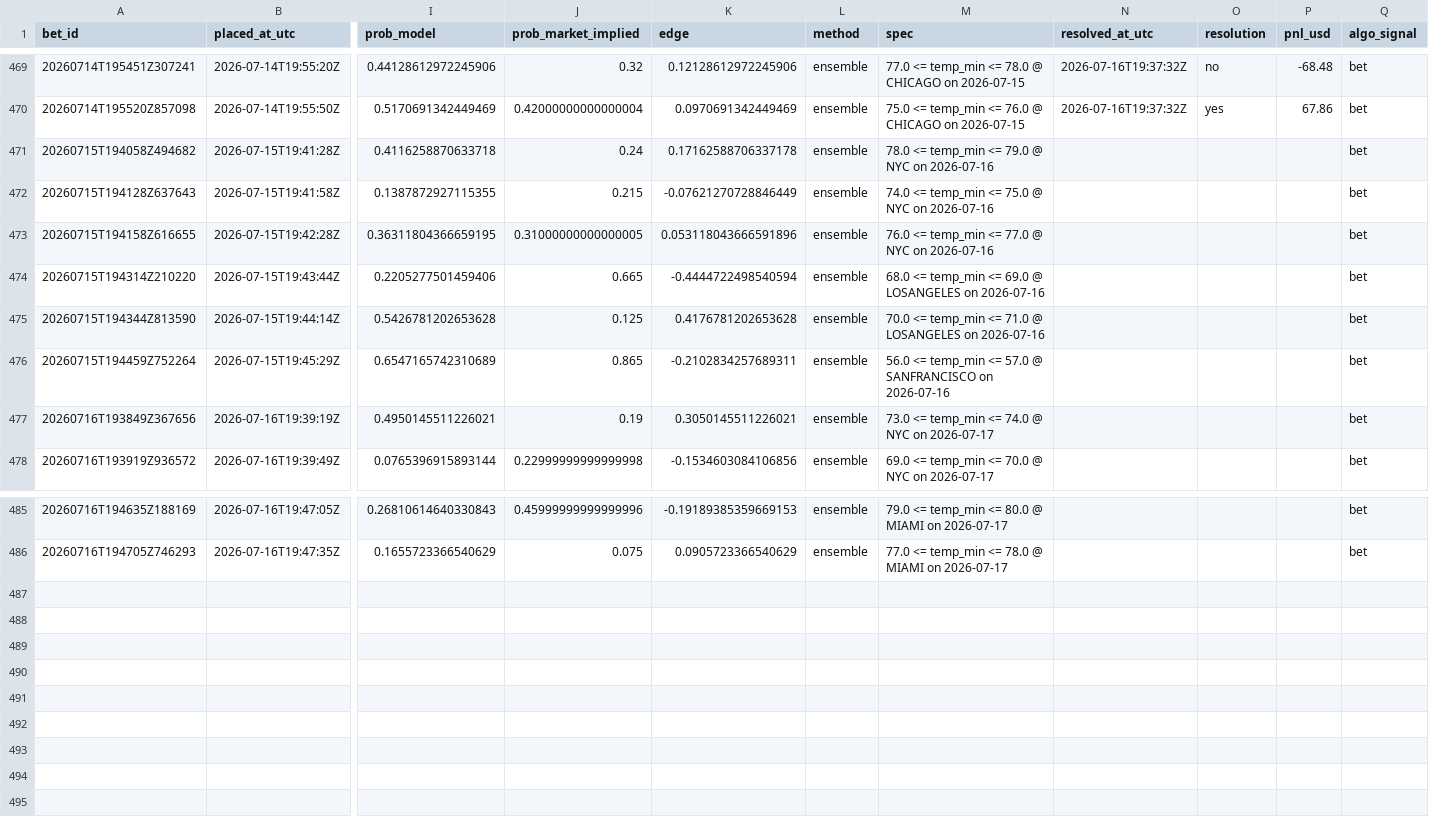
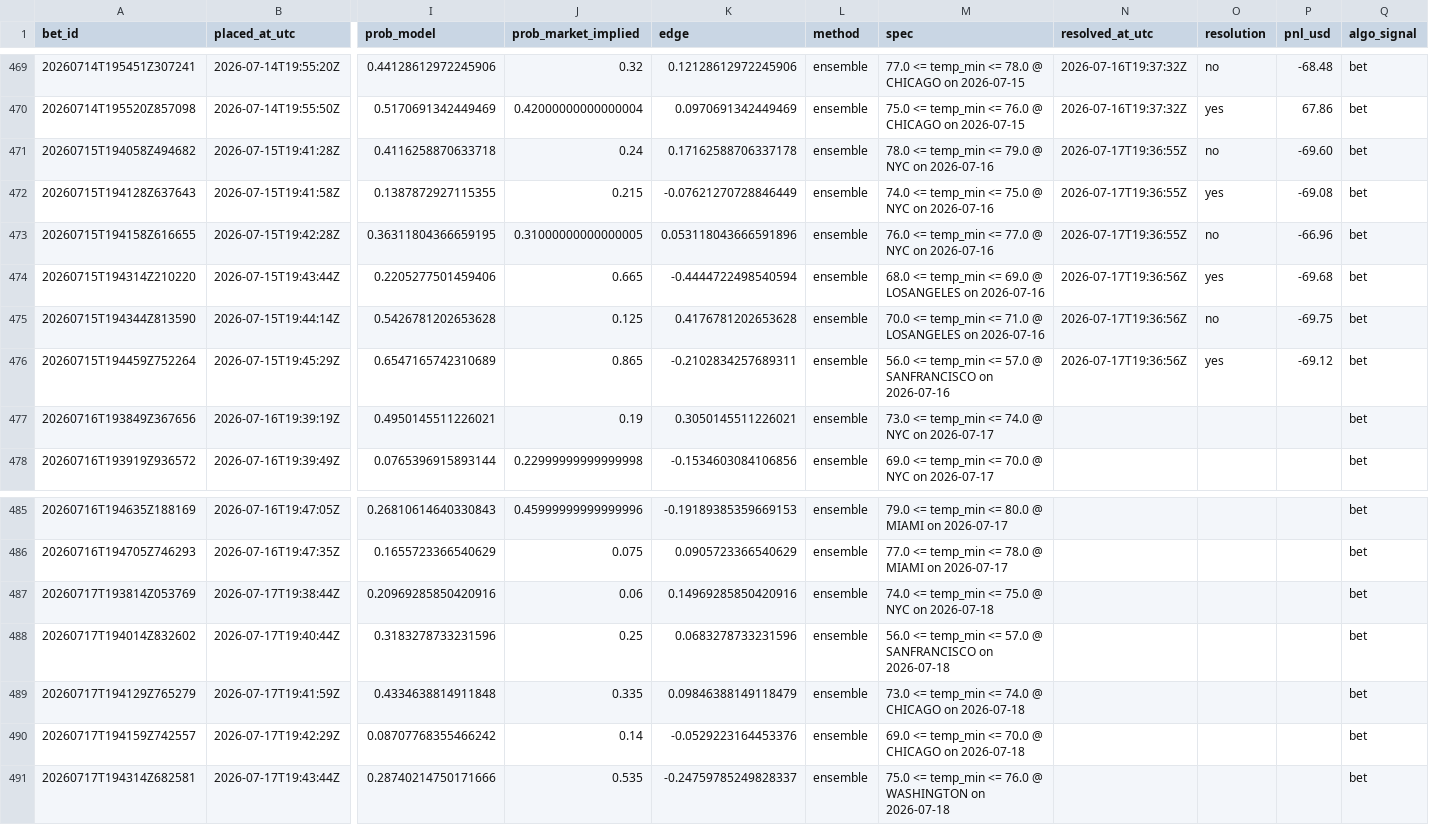
Before and after one commit to Elladriel80/Aratea, a CSV file: predictor/data/ledger/paper_bets.csv, drawn as a sheet; only a part is shown, gaps mark what is left out; rows hold the shown columns only; the diff names each change by its address in the sheet, - before the commit and + after, or states it on an @@ line.

```diff
--- a/predictor/data/ledger/paper_bets.csv
+++ b/predictor/data/ledger/paper_bets.csv
-N471:N473 (resolved_at_utc): (empty)
+N471:N473 (resolved_at_utc): 2026-07-17T19:36:55Z
-O471 (resolution): (empty)
+O471 (resolution): no
-P471 (pnl_usd): (empty)
+P471 (pnl_usd): -69.60
-O472 (resolution): (empty)
+O472 (resolution): yes
-P472 (pnl_usd): (empty)
+P472 (pnl_usd): -69.08
-O473 (resolution): (empty)
+O473 (resolution): no
-P473 (pnl_usd): (empty)
+P473 (pnl_usd): -66.96
-N474:N476 (resolved_at_utc): (empty)
+N474:N476 (resolved_at_utc): 2026-07-17T19:36:56Z
-O474 (resolution): (empty)
+O474 (resolution): yes
-P474 (pnl_usd): (empty)
+P474 (pnl_usd): -69.68
-O475 (resolution): (empty)
+O475 (resolution): no
-P475 (pnl_usd): (empty)
+P475 (pnl_usd): -69.75
-O476 (resolution): (empty)
+O476 (resolution): yes
-P476 (pnl_usd): (empty)
+P476 (pnl_usd): -69.12
+row 487: 20260717T193814Z053769 | 2026-07-17T19:38:44Z | 0.20969285850420916 | 0.06 | 0.14969285850420916 | ensemble | 74.0 <= temp_min <= 75.0 @ NYC on 2026-07-18 |  |  |  | bet
+row 488: 20260717T194014Z832602 | 2026-07-17T19:40:44Z | 0.3183278733231596 | 0.25 | 0.0683278733231596 | ensemble | 56.0 <= temp_min <= 57.0 @ SANFRANCISCO on 2026-07-18 |  |  |  | bet
+row 489: 20260717T194129Z765279 | 2026-07-17T19:41:59Z | 0.4334638814911848 | 0.335 | 0.09846388149118479 | ensemble | 73.0 <= temp_min <= 74.0 @ CHICAGO on 2026-07-18 |  |  |  | bet
+row 490: 20260717T194159Z742557 | 2026-07-17T19:42:29Z | 0.08707768355466242 | 0.14 | -0.0529223164453376 | ensemble | 69.0 <= temp_min <= 70.0 @ CHICAGO on 2026-07-18 |  |  |  | bet
+row 491: 20260717T194314Z682581 | 2026-07-17T19:43:44Z | 0.28740214750171666 | 0.535 | -0.24759785249828337 | ensemble | 75.0 <= temp_min <= 76.0 @ WASHINGTON on 2026-07-18 |  |  |  | bet
```
Also changed, not shown: 20 other files.
